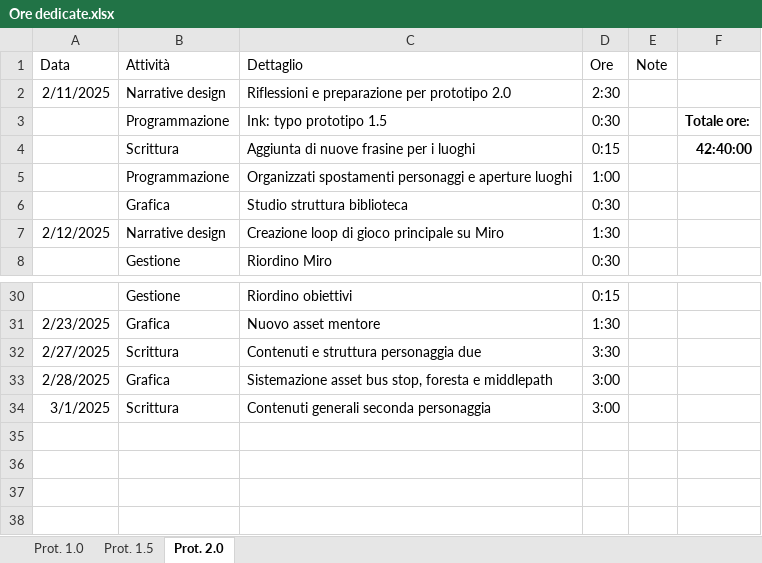
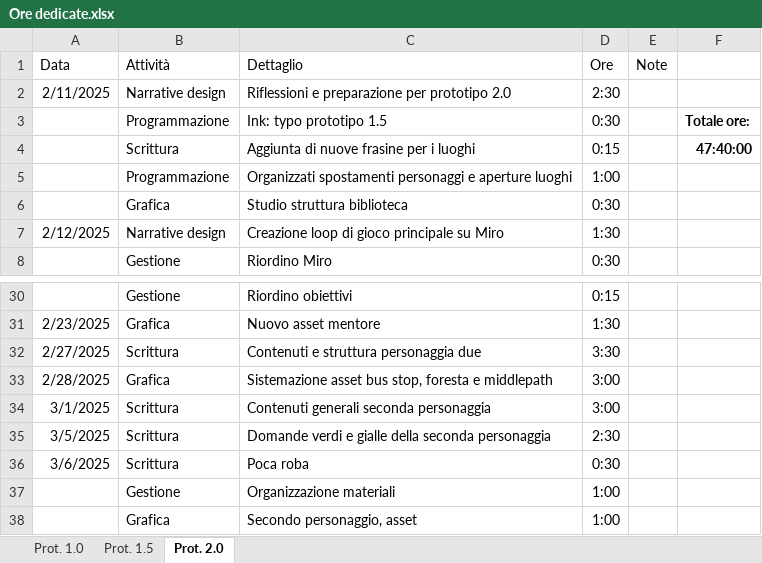
Before and after one commit to owof-games/Selania, an Excel workbook: Assets/Notes and Utilities/Ore dedicate.xlsx, sheet Prot. 2.0, drawn as a sheet; only a part is shown, gaps mark what is left out; values as stored, in another font and other column widths than the file's, no borders; the diff names each change by its address in the sheet, - before the commit and + after, or states it on an @@ line.

Commit message:
Gestione: ore

```diff
--- a/Assets/Notes and Utilities/Ore dedicate.xlsx (sheet Prot. 2.0)
+++ b/Assets/Notes and Utilities/Ore dedicate.xlsx (sheet Prot. 2.0)
-F4: 42:40:00
+F4: 47:40:00
+row 35: 3/5/2025 | Scrittura | Domande verdi e gialle della seconda personaggia | 2:30
+row 36: 3/6/2025 | Scrittura | Poca roba | 0:30
+row 37:  | Gestione | Organizzazione materiali | 1:00
+row 38:  | Grafica | Secondo personaggio, asset | 1:00
```
Also changed, not shown: 1 other file.
